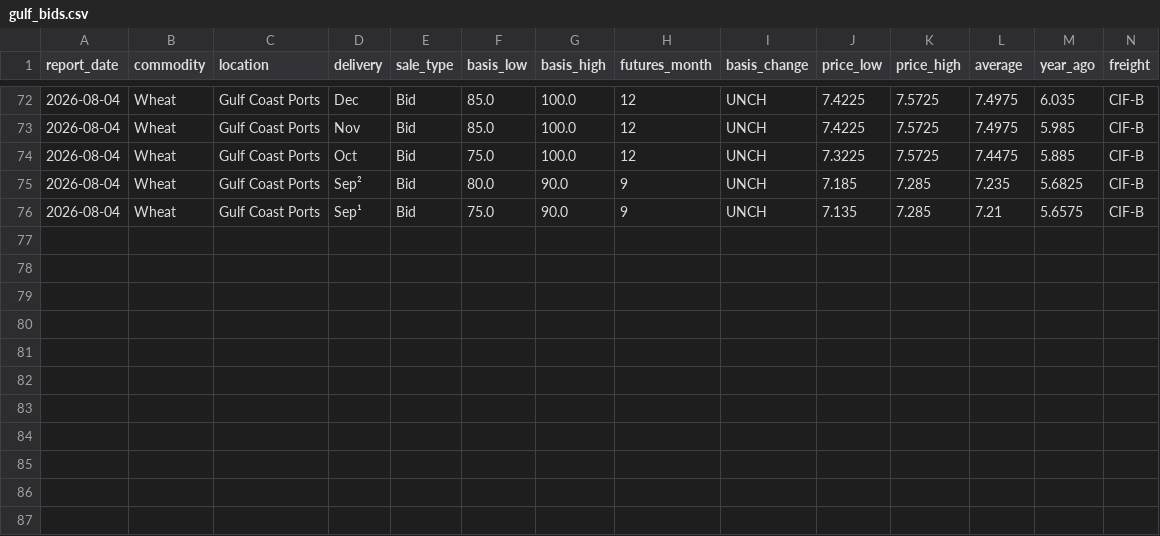
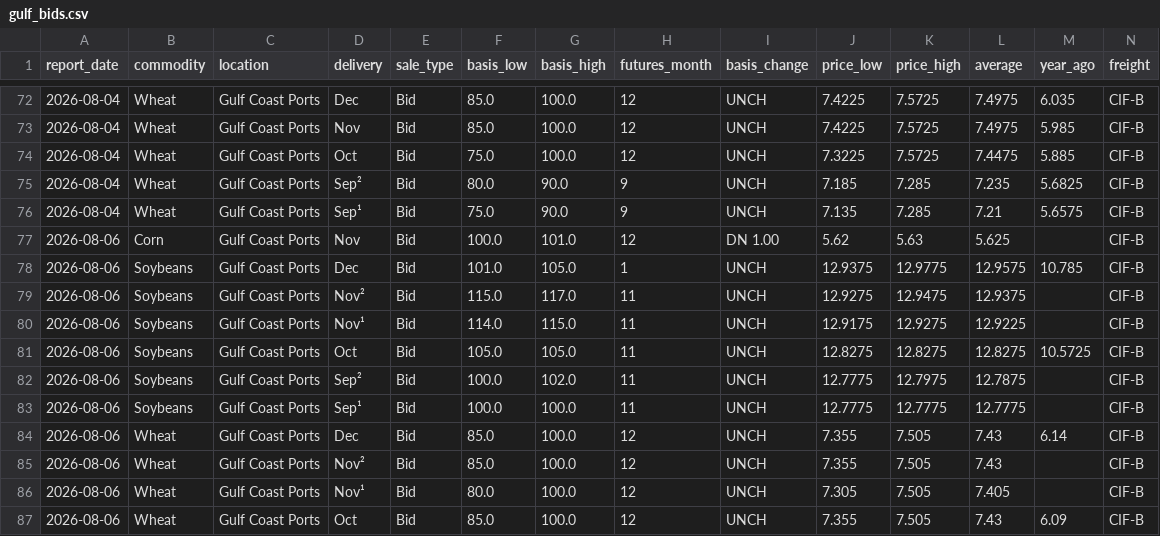
Before and after one commit to philipbergman6-glitch/Mirror-Market, a CSV file: data/history/gulf_bids.csv, drawn as a sheet; only a part is shown, gaps mark what is left out; the diff covers the shown part only; the diff names each change by its address in the sheet, - before the commit and + after, or states it on an @@ line.

```diff
--- a/data/history/gulf_bids.csv
+++ b/data/history/gulf_bids.csv
+row 77: 2026-08-06 | Corn | Gulf Coast Ports | Nov | Bid | 100.0 | 101.0 | 12 | DN 1.00 | 5.62 | 5.63 | 5.625 |  | CIF-B
+row 78: 2026-08-06 | Soybeans | Gulf Coast Ports | Dec | Bid | 101.0 | 105.0 | 1 | UNCH | 12.9375 | 12.9775 | 12.9575 | 10.785 | CIF-B
+row 79: 2026-08-06 | Soybeans | Gulf Coast Ports | Nov² | Bid | 115.0 | 117.0 | 11 | UNCH | 12.9275 | 12.9475 | 12.9375 |  | CIF-B
+row 80: 2026-08-06 | Soybeans | Gulf Coast Ports | Nov¹ | Bid | 114.0 | 115.0 | 11 | UNCH | 12.9175 | 12.9275 | 12.9225 |  | CIF-B
+row 81: 2026-08-06 | Soybeans | Gulf Coast Ports | Oct | Bid | 105.0 | 105.0 | 11 | UNCH | 12.8275 | 12.8275 | 12.8275 | 10.5725 | CIF-B
+row 82: 2026-08-06 | Soybeans | Gulf Coast Ports | Sep² | Bid | 100.0 | 102.0 | 11 | UNCH | 12.7775 | 12.7975 | 12.7875 |  | CIF-B
+row 83: 2026-08-06 | Soybeans | Gulf Coast Ports | Sep¹ | Bid | 100.0 | 100.0 | 11 | UNCH | 12.7775 | 12.7775 | 12.7775 |  | CIF-B
+row 84: 2026-08-06 | Wheat | Gulf Coast Ports | Dec | Bid | 85.0 | 100.0 | 12 | UNCH | 7.355 | 7.505 | 7.43 | 6.14 | CIF-B
+row 85: 2026-08-06 | Wheat | Gulf Coast Ports | Nov² | Bid | 85.0 | 100.0 | 12 | UNCH | 7.355 | 7.505 | 7.43 |  | CIF-B
+row 86: 2026-08-06 | Wheat | Gulf Coast Ports | Nov¹ | Bid | 80.0 | 100.0 | 12 | UNCH | 7.305 | 7.505 | 7.405 |  | CIF-B
+row 87: 2026-08-06 | Wheat | Gulf Coast Ports | Oct | Bid | 85.0 | 100.0 | 12 | UNCH | 7.355 | 7.505 | 7.43 | 6.09 | CIF-B
```
Also changed, not shown: 24 edited cells elsewhere in this file, data/history/brazil_spot_prices.csv, data/history/forward_curve.csv, 15 other files.
